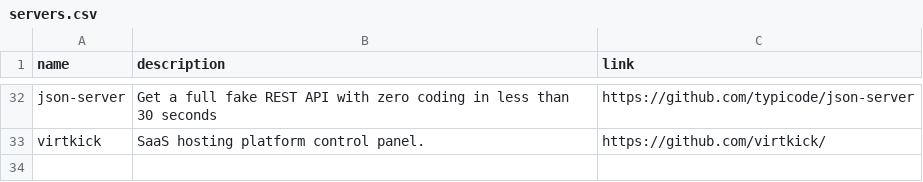
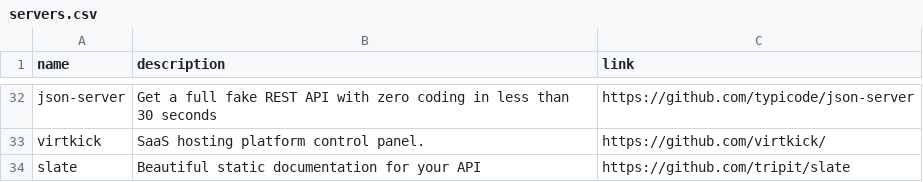
Before and after one commit to gregory/jouets, a CSV file: servers.csv, drawn as a sheet; only a part is shown, gaps mark what is left out.

Commit message:
Update servers.csv

```diff
--- a/servers.csv
+++ b/servers.csv
@@ -33 +33,2 @@ json-server, Get a full fake REST API with zero coding in less than 30 seconds,
 virtkick, SaaS hosting platform control panel. ,https://github.com/virtkick/
+slate, Beautiful static documentation for your API, https://github.com/tripit/slate
```
